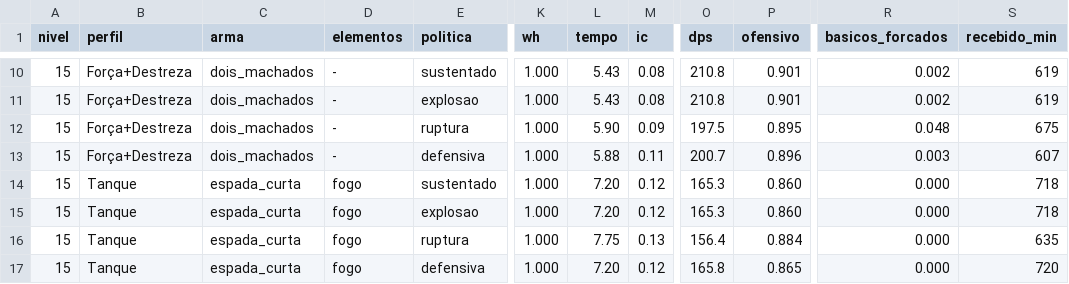
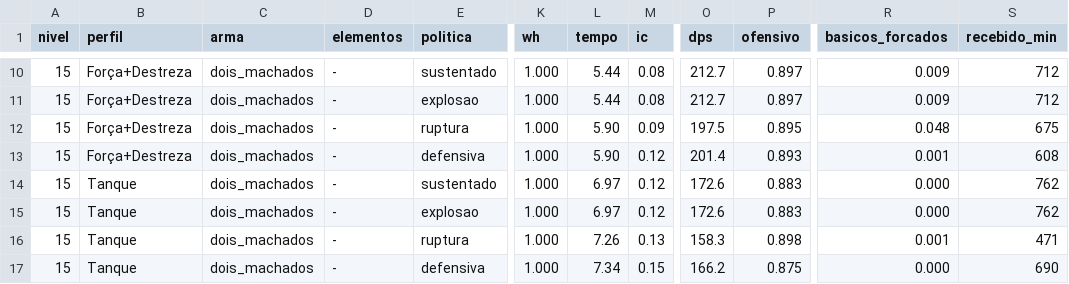
Before and after one commit to patrickafwurmstich-lab/MMORPG, a CSV file: sim/resultado/builds3.csv, drawn as a sheet; only a part is shown, gaps mark what is left out; the diff covers the shown part only; the diff names each change by its address in the sheet, - before the commit and + after, or states it on an @@ line.

```diff
--- a/sim/resultado/builds3.csv
+++ b/sim/resultado/builds3.csv
-L10:L11 (tempo): 5.43
+L10:L11 (tempo): 5.44
-O10:O11 (dps): 210.8
+O10:O11 (dps): 212.7
-P10:P11 (ofensivo): 0.901
+P10:P11 (ofensivo): 0.897
-R10:R11 (basicos_forcados): 0.002
+R10:R11 (basicos_forcados): 0.009
-S10:S11 (recebido_min): 619
+S10:S11 (recebido_min): 712
-L13 (tempo): 5.88
+L13 (tempo): 5.90
-M13 (ic): 0.11
+M13 (ic): 0.12
-O13 (dps): 200.7
+O13 (dps): 201.4
-P13 (ofensivo): 0.896
+P13 (ofensivo): 0.893
-R13 (basicos_forcados): 0.003
+R13 (basicos_forcados): 0.001
-S13 (recebido_min): 607
+S13 (recebido_min): 608
-C14:C17 (arma): espada_curta
+C14:C17 (arma): dois_machados
-D14:D17 (elementos): fogo
+D14:D17 (elementos): -
-L14:L15 (tempo): 7.20
+L14:L15 (tempo): 6.97
-O14:O15 (dps): 165.3
+O14:O15 (dps): 172.6
-P14:P15 (ofensivo): 0.860
+P14:P15 (ofensivo): 0.883
-S14:S15 (recebido_min): 718
+S14:S15 (recebido_min): 762
-L16 (tempo): 7.75
+L16 (tempo): 7.26
-O16 (dps): 156.4
+O16 (dps): 158.3
-P16 (ofensivo): 0.884
+P16 (ofensivo): 0.898
-R16 (basicos_forcados): 0.000
+R16 (basicos_forcados): 0.001
-S16 (recebido_min): 635
+S16 (recebido_min): 471
-L17 (tempo): 7.20
+L17 (tempo): 7.34
-M17 (ic): 0.12
+M17 (ic): 0.15
-O17 (dps): 165.8
+O17 (dps): 166.2
-P17 (ofensivo): 0.865
+P17 (ofensivo): 0.875
-S17 (recebido_min): 720
+S17 (recebido_min): 690
```
Also changed, not shown: 119 edited cells elsewhere in this file, 5 other files.
